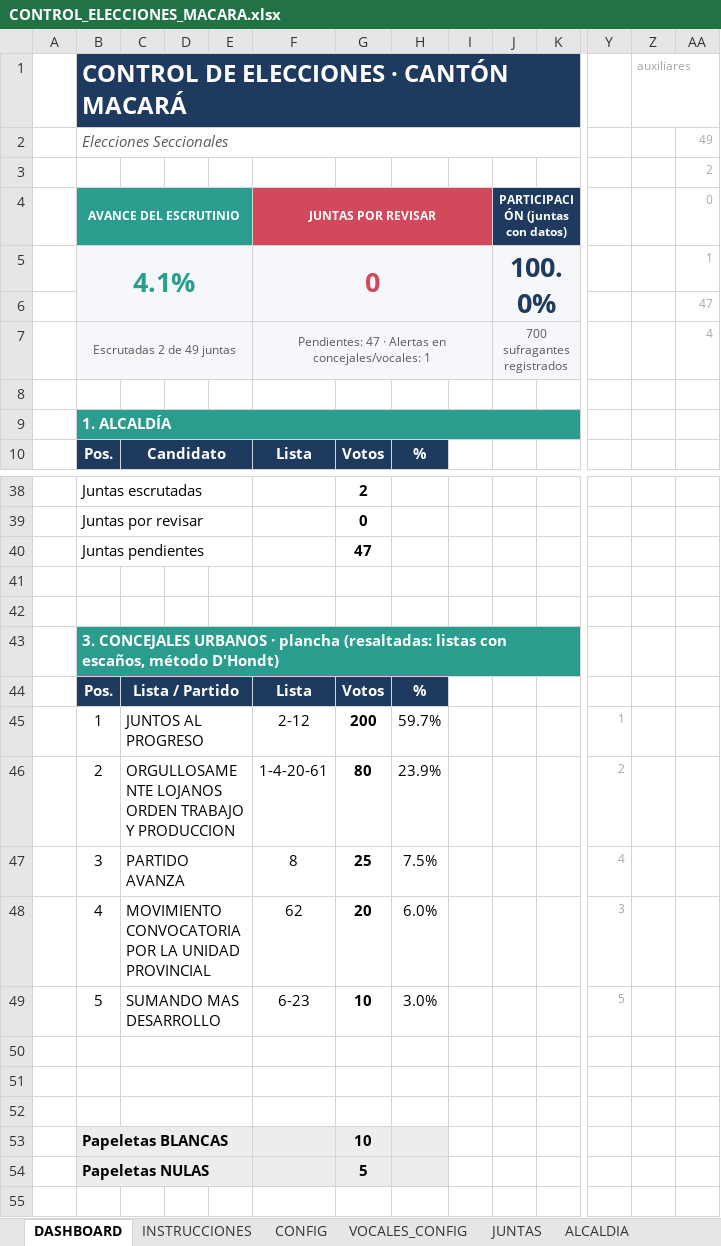
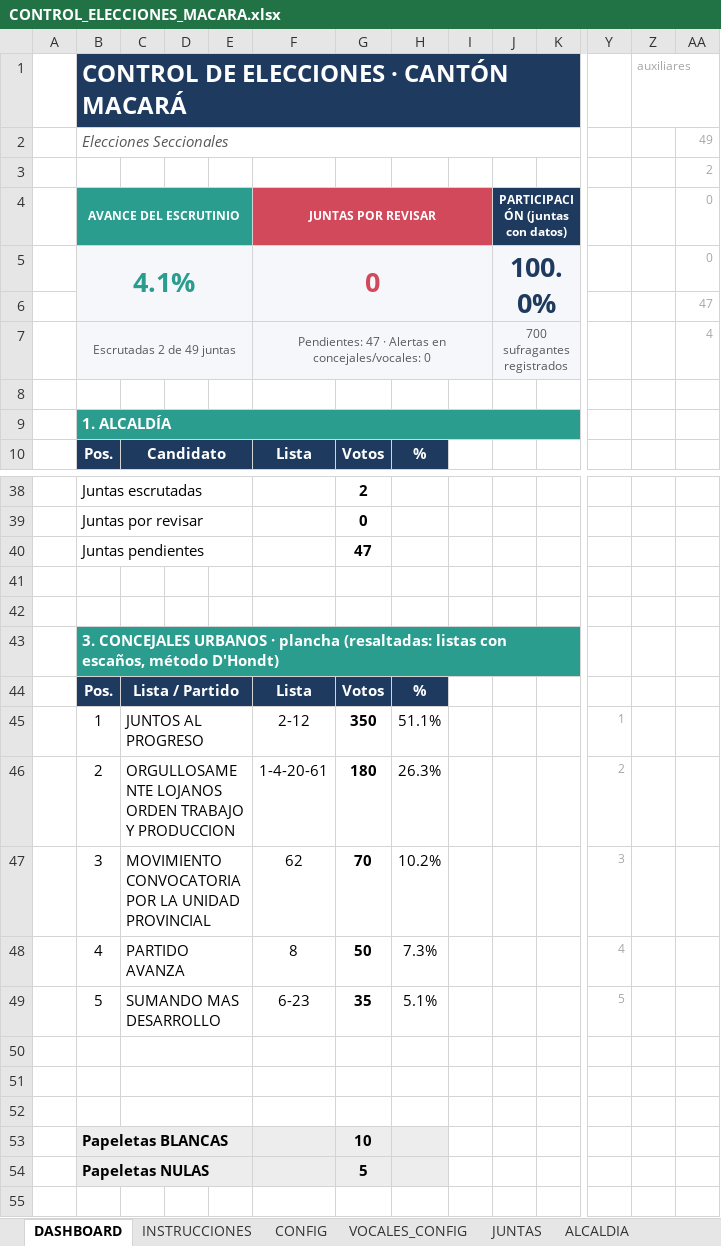
Before and after one commit to breythnerj/votaciones2026, an Excel workbook: CONTROL_ELECCIONES_MACARA.xlsx, sheet DASHBOARD, drawn as a sheet; only a part is shown, gaps mark what is left out; values as stored, in another font and other column widths than the file's, no borders; charts and pictures and conditional formats not drawn; removed rows and columns are numbered as before the commit, all else as after; rows hold the shown columns only; the diff names each change by its address in the sheet, - before the commit and + after, or states it on an @@ line.

```diff
--- a/CONTROL_ELECCIONES_MACARA.xlsx (sheet DASHBOARD)
+++ b/CONTROL_ELECCIONES_MACARA.xlsx (sheet DASHBOARD)
-AA5 (0): 1
+AA5 (0): 0
-F7 (JUNTAS POR REVISAR): …en concejales/vocales: 1
+F7 (JUNTAS POR REVISAR): …en concejales/vocales: 0
-G45: 200
+G45: 350
-H45: 59.7%
+H45: 51.1%
-G46: 80
+G46: 180
-H46: 23.9%
+H46: 26.3%
-row 47:  | 3 | PARTIDO AVANZA |  |  | 8 | 25 | 7.5% |  |  |  | 4
-B47 (AVANCE DEL ESCRUTINIO): 4
+B47 (AVANCE DEL ESCRUTINIO): 3
-G47: 20
+G47: 70
-H47: 6.0%
+H47: 10.2%
+row 48:  | 4 | PARTIDO AVANZA |  |  | 8 | 50 | 7.3% |  |  |  | 4
-G49: 10
+G49: 35
-H49: 3.0%
+H49: 5.1%
```
Also changed, not shown: sheet CONC_URBANOS, sheet ESCANOS, sheet RESUMEN, sheet JUNTAS, formulas that keep their value, charts or pictures.
